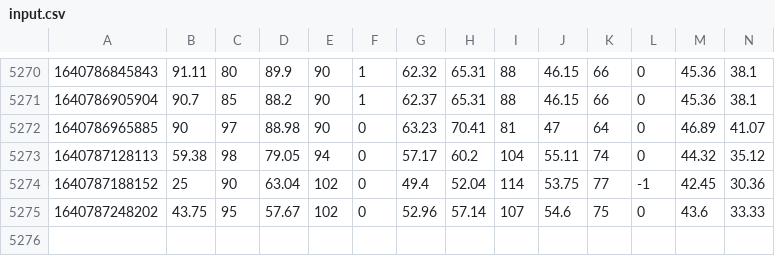
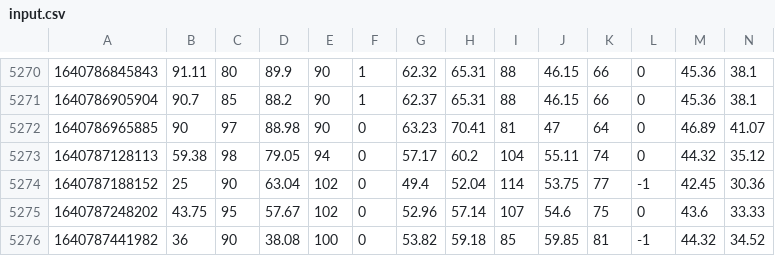
Before and after one commit to jestersimpps/cryptosignals, a CSV file: server/input.csv, drawn as a sheet; only a part is shown, gaps mark what is left out; rows hold the shown columns only; the diff names each change by its address in the sheet, - before the commit and + after, or states it on an @@ line.

```diff
--- a/server/input.csv
+++ b/server/input.csv
+row 5276: 1640787441982 | 36 | 90 | 38.08 | 100 | 0 | 53.82 | 59.18 | 85 | 59.85 | 81 | -1 | 44.32 | 34.52
```
Also changed, not shown: server/trainedBuyData.csv, server/trainedSellData.csv, 1 other file.
